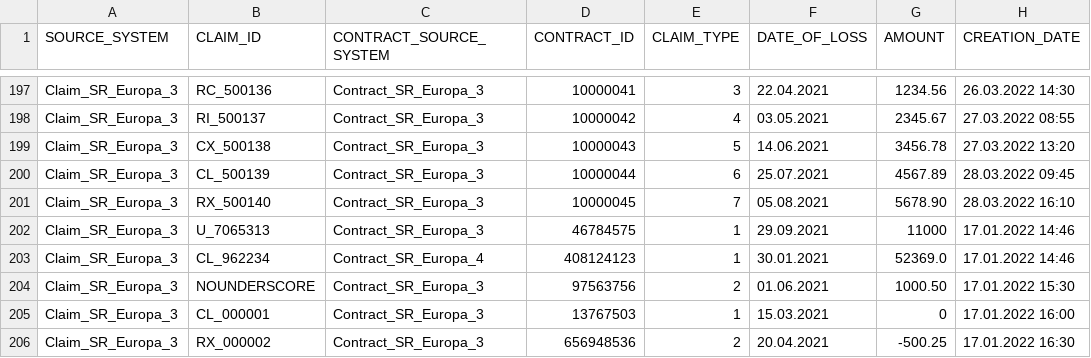
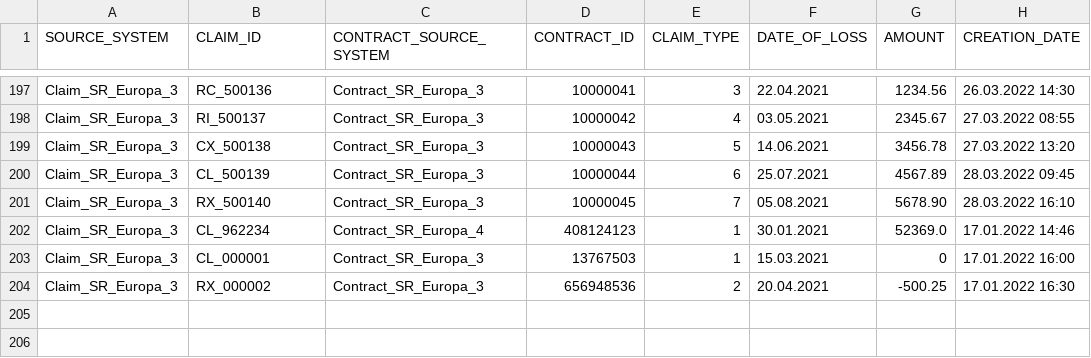
Before and after one commit to DaniloNunesMelo/Dan_Portfolio_Code, a CSV file: pyspark-transactions/data/europe_3/claims.csv (was pyspark-transactions/data/claims.csv), drawn as a sheet; only a part is shown, gaps mark what is left out; the diff names each change by its address in the sheet, - before the commit and + after, or states it on an @@ line.

```diff
--- a/pyspark-transactions/data/claims.csv
+++ b/pyspark-transactions/data/europe_3/claims.csv
-row 202: Claim_SR_Europa_3 | U_7065313 | Contract_SR_Europa_3 | 46784575 | 1 | 29.09.2021 | 11000 | 17.01.2022 14:46
-row 204: Claim_SR_Europa_3 | NOUNDERSCORE | Contract_SR_Europa_3 | 97563756 | 2 | 01.06.2021 | 1000.50 | 17.01.2022 15:30
```
Also changed, not shown: 35 other files.
